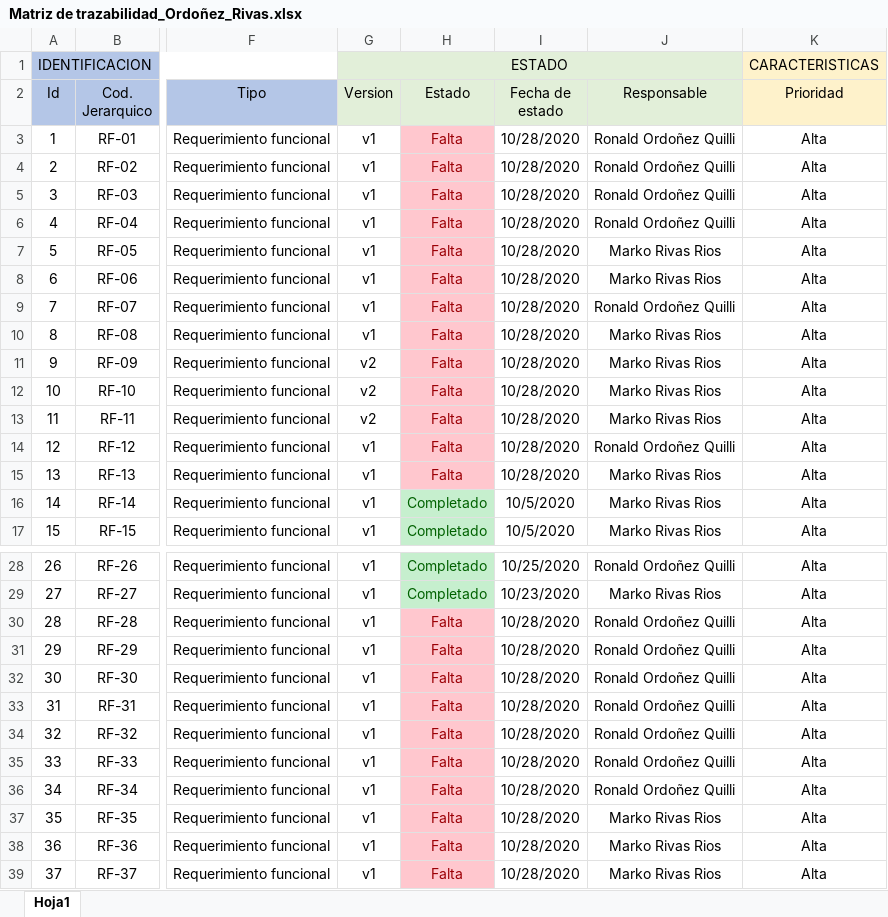
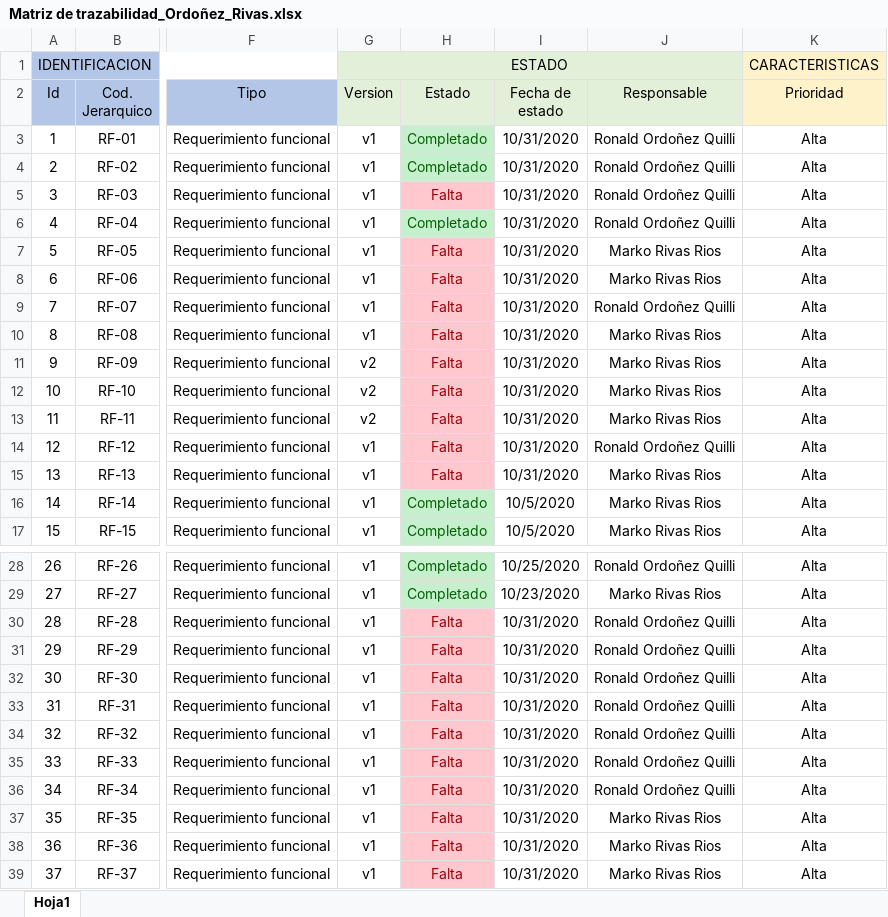
Before and after one commit to MarkoRivas20/Tacna-FD-Construccion-II, an Excel workbook: Documentos/3. Elaboracion/Matriz de trazabilidad_Ordoñez_Rivas.xlsx, sheet Hoja1, drawn as a sheet; only a part is shown, gaps mark what is left out; values as stored, in another font and other column widths than the file's, no borders; the diff names each change by its address in the sheet, - before the commit and + after, or states it on an @@ line.

Commit message:
Recuperar contraseña, Autenticar y Registrar Usuario Tacna F&D + Actualizacion Matriz de Trazabilidad

```diff
--- a/Documentos/3. Elaboracion/Matriz de trazabilidad_Ordoñez_Rivas.xlsx (sheet Hoja1)
+++ b/Documentos/3. Elaboracion/Matriz de trazabilidad_Ordoñez_Rivas.xlsx (sheet Hoja1)
-H3:H4 (Estado): Falta
+H3:H4 (Estado): Completado
@@ H3:H4 fill: #FFC7CE → #C6EFCE, text colour: #9C0006 → #006100 @@
-I3:I15 (Fecha de estado): 10/28/2020
+I3:I15 (Fecha de estado): 10/31/2020
-H6 (Estado): Falta
+H6 (Estado): Completado
@@ H6 fill: #FFC7CE → #C6EFCE, text colour: #9C0006 → #006100 @@
-I30:I39 (Fecha de estado): 10/28/2020
+I30:I39 (Fecha de estado): 10/31/2020
```
Also changed, not shown: 45 other files.
